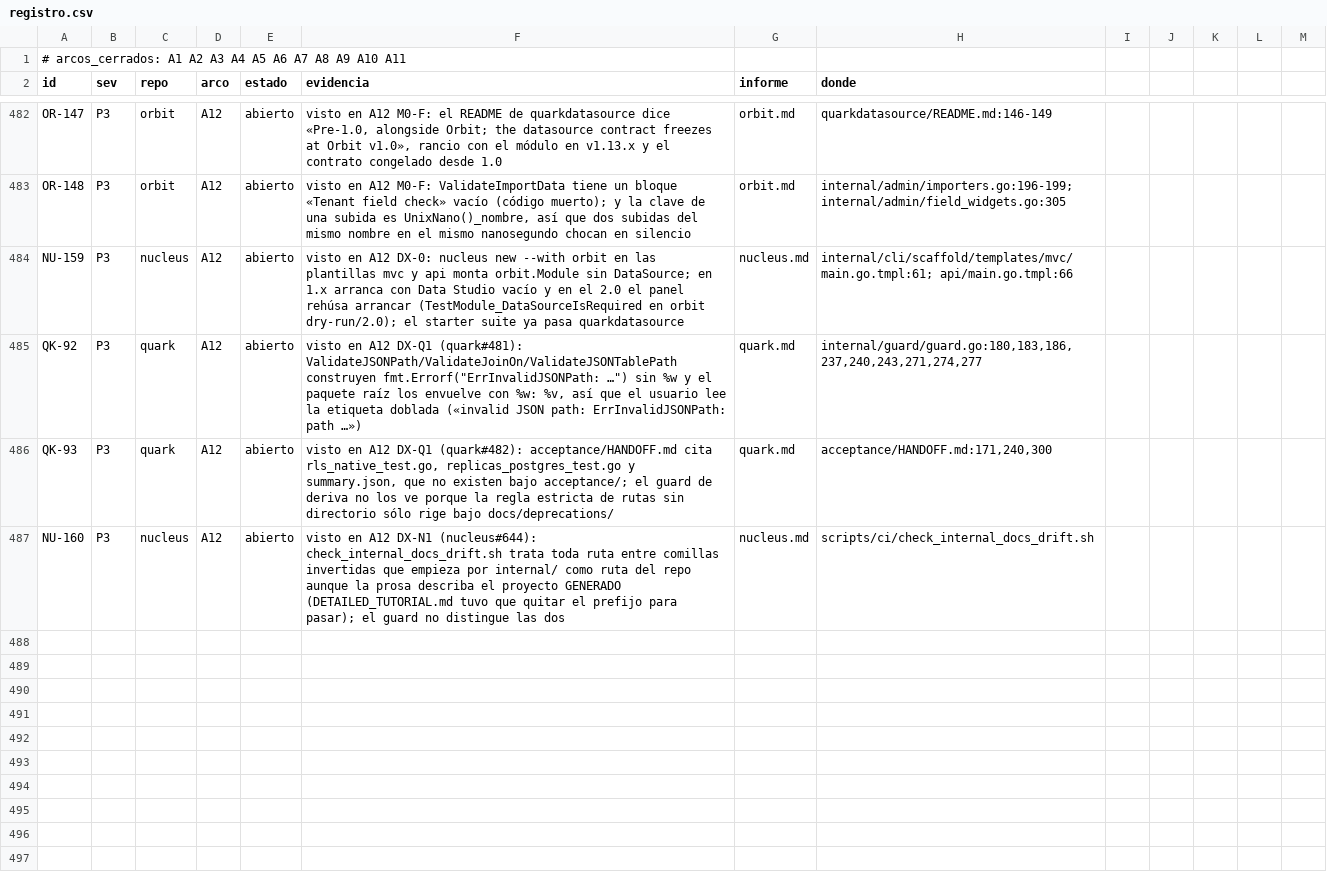
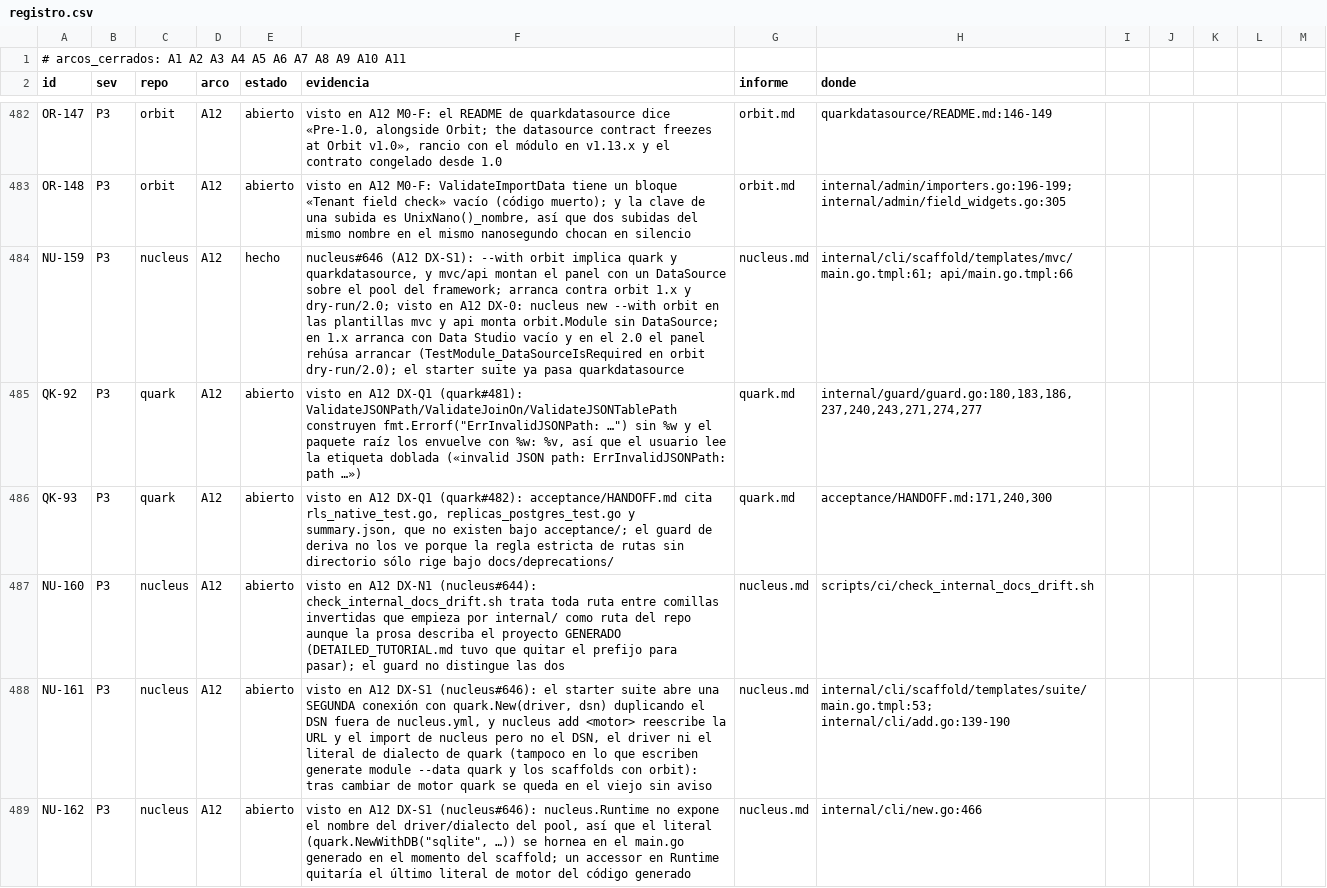
Before and after one commit to jcsvwinston/quantum, a CSV file: docs/auditoria/madurez-2026-09-03/registro.csv, drawn as a sheet; only a part is shown, gaps mark what is left out; the diff covers the shown part only.

```diff
--- a/docs/auditoria/madurez-2026-09-03/registro.csv
+++ b/docs/auditoria/madurez-2026-09-03/registro.csv
@@ -483,3 +483,3 @@ OR-147,P3,orbit,A12,abierto,"visto en A12 M0-F: el README de quarkdatasource dic
 OR-148,P3,orbit,A12,abierto,"visto en A12 M0-F: ValidateImportData tiene un bloque «Tenant field check» vacío (código muerto); y la clave de una subida es UnixNano()_nombre, así que dos subidas del mismo nombre en el mismo nanosegundo chocan en silencio",orbit.md,internal/admin/importers.go:196-199; internal/admin/field_widgets.go:305
-NU-159,P3,nucleus,A12,abierto,"visto en A12 DX-0: nucleus new --with orbit en las plantillas mvc y api monta orbit.Module sin DataSource; en 1.x arranca con Data Studio vacío y en el 2.0 el panel rehúsa arrancar (TestModule_DataSourceIsRequired en orbit dry-run/2.0); el starter suite ya pasa quarkdatasource",nucleus.md,"internal/cli/scaffold/templates/mvc/main.go.tmpl:61; api/main.go.tmpl:66"
+NU-159,P3,nucleus,A12,hecho,"nucleus#646 (A12 DX-S1): --with orbit implica quark y quarkdatasource, y mvc/api montan el panel con un DataSource sobre el pool del framework; arranca contra orbit 1.x y dry-run/2.0; visto en A12 DX-0: nucleus new --with orbit en las plantillas mvc y api monta orbit.Module sin DataSource; en 1.x arranca con Data Studio vacío y en el 2.0 el panel rehúsa arrancar (TestModule_DataSourceIsRequired en orbit dry-run/2.0); el starter suite ya pasa quarkdatasource",nucleus.md,"internal/cli/scaffold/templates/mvc/main.go.tmpl:61; api/main.go.tmpl:66"
 QK-92,P3,quark,A12,abierto,"visto en A12 DX-Q1 (quark#481): ValidateJSONPath/ValidateJoinOn/ValidateJSONTablePath construyen fmt.Errorf(""ErrInvalidJSONPath: …"") sin %w y el paquete raíz los envuelve con %w: %v, así que el usuario lee la etiqueta doblada («invalid JSON path: ErrInvalidJSONPath: path …»)",quark.md,"internal/guard/guard.go:180,183,186,237,240,243,271,274,277"
@@ -487 +487,3 @@ QK-93,P3,quark,A12,abierto,"visto en A12 DX-Q1 (quark#482): acceptance/HANDOFF.m
 NU-160,P3,nucleus,A12,abierto,"visto en A12 DX-N1 (nucleus#644): check_internal_docs_drift.sh trata toda ruta entre comillas invertidas que empieza por internal/ como ruta del repo aunque la prosa describa el proyecto GENERADO (DETAILED_TUTORIAL.md tuvo que quitar el prefijo para pasar); el guard no distingue las dos",nucleus.md,scripts/ci/check_internal_docs_drift.sh
+NU-161,P3,nucleus,A12,abierto,"visto en A12 DX-S1 (nucleus#646): el starter suite abre una SEGUNDA conexión con quark.New(driver, dsn) duplicando el DSN fuera de nucleus.yml, y nucleus add <motor> reescribe la URL y el import de nucleus pero no el DSN, el driver ni el literal de dialecto de quark (tampoco en lo que escriben generate module --data quark y los scaffolds con orbit): tras cambiar de motor quark se queda en el viejo sin aviso",nucleus.md,"internal/cli/scaffold/templates/suite/main.go.tmpl:53; internal/cli/add.go:139-190"
+NU-162,P3,nucleus,A12,abierto,"visto en A12 DX-S1 (nucleus#646): nucleus.Runtime no expone el nombre del driver/dialecto del pool, así que el literal (quark.NewWithDB(""sqlite"", …)) se hornea en el main.go generado en el momento del scaffold; un accessor en Runtime quitaría el último literal de motor del código generado",nucleus.md,internal/cli/new.go:466
```
Also changed, not shown: 5 added rows and 6 edited cells elsewhere in this file, 4 other files.
